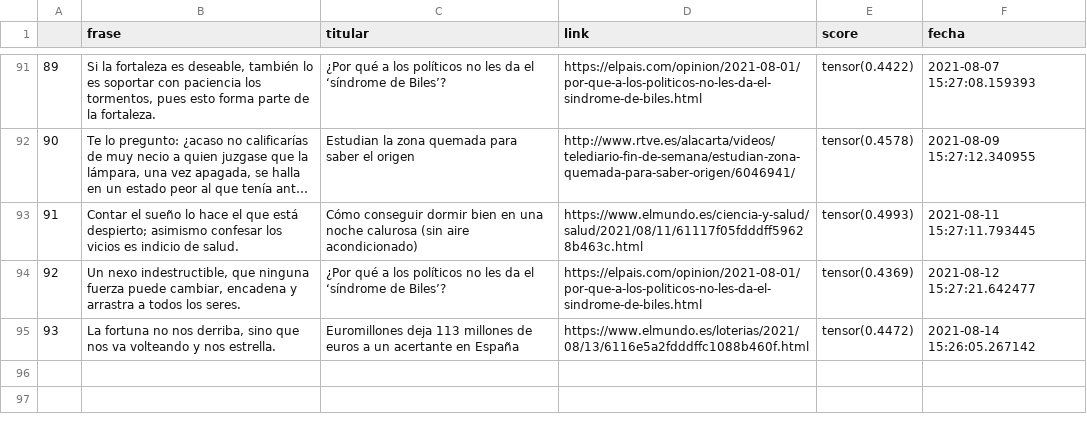
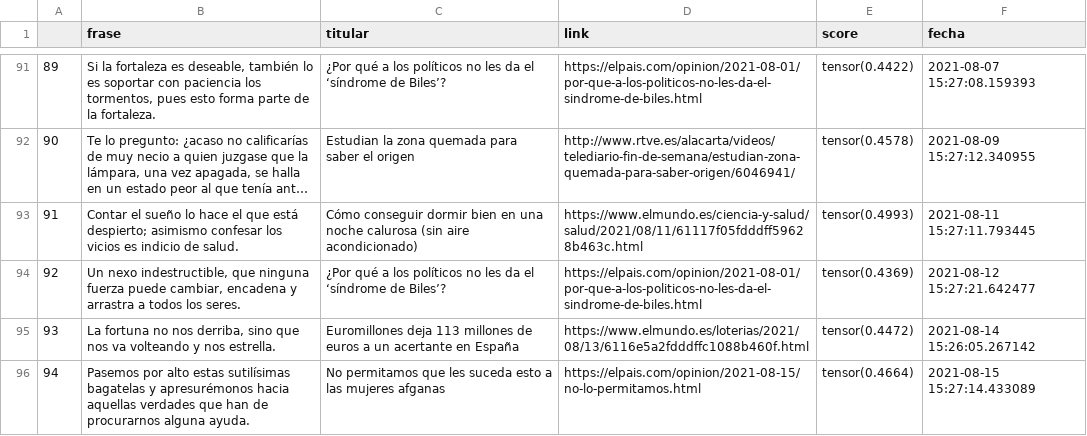
Before and after one commit to pcsanguinetti/seneca_comenta, a CSV file: register.csv, drawn as a sheet; only a part is shown, gaps mark what is left out; long unchanged cells end in …; the diff names each change by its address in the sheet, - before the commit and + after, or states it on an @@ line.

```diff
--- a/register.csv
+++ b/register.csv
+row 96: 94 | Pasemos por alto estas sutilísimas bagatelas y apresurémonos hacia aquellas verdades que han de procurarnos alguna ayuda. | No permitamos que les suceda esto a las mujeres afganas | https://elpais.com/opinion/2021-08-15/no-lo-permitamos.html | tensor(0.4664) | 2021-08-15 15:27:14.433089
```
